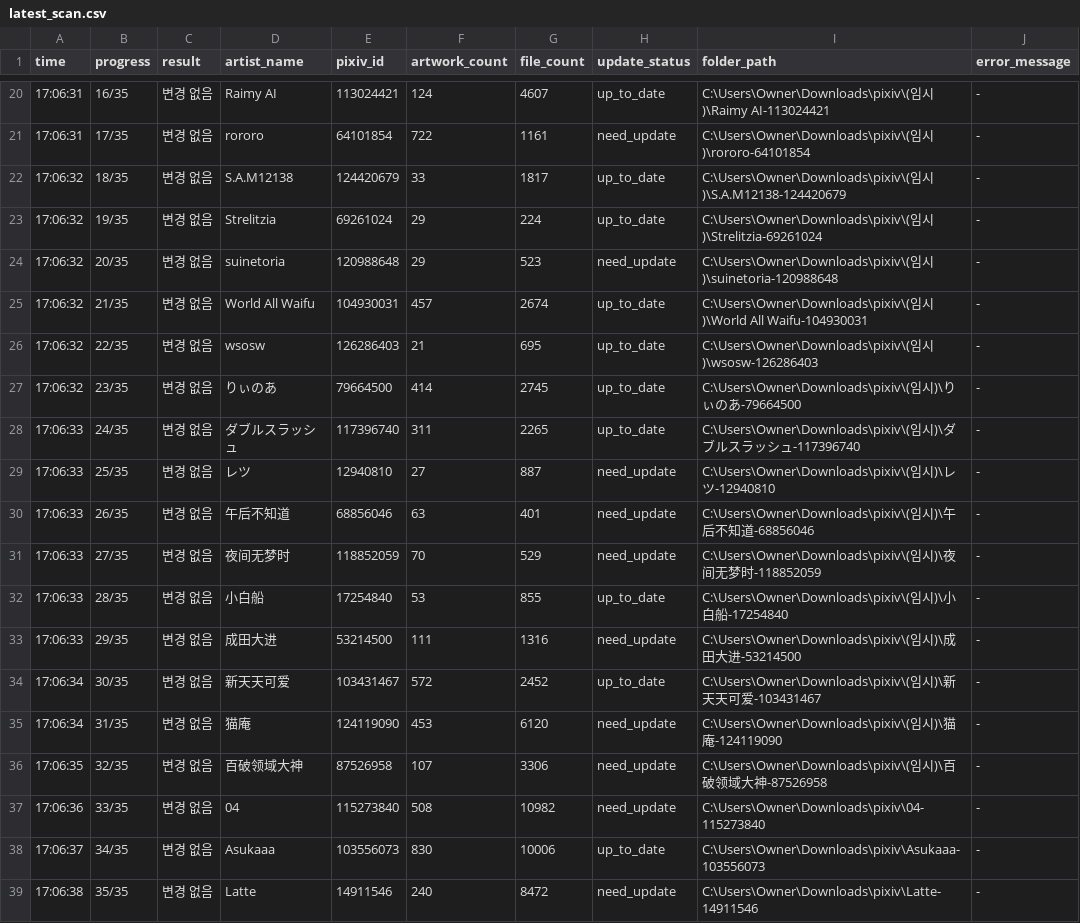
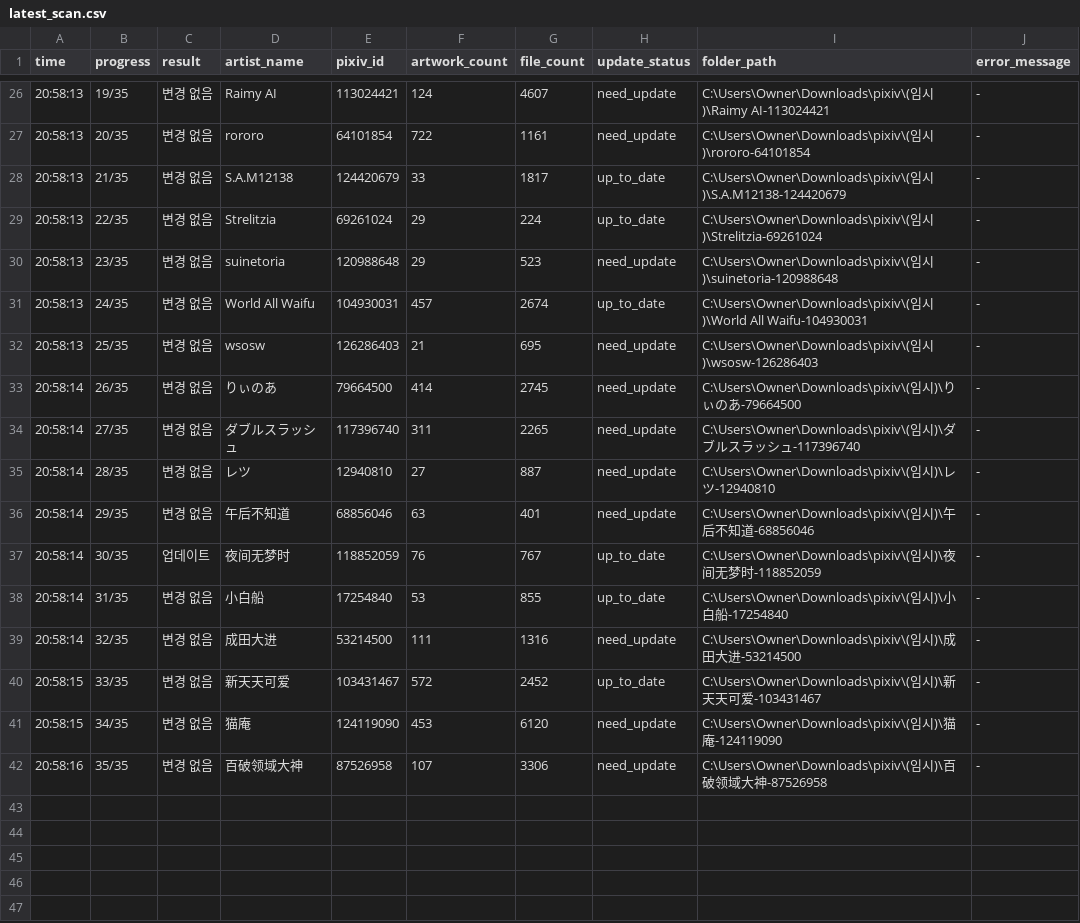
Before and after one commit to PKT0623/PixivLocalManager, a CSV file: data/scan_results/latest_scan.csv, drawn as a sheet; only a part is shown, gaps mark what is left out; the diff covers the shown part only.

```diff
--- a/data/scan_results/latest_scan.csv
+++ b/data/scan_results/latest_scan.csv
@@ -20,20 +26,17 @@
-17:06:31,16/35,변경 없음,Raimy AI,113024421,124,4607,up_to_date,C:\Users\Owner\Downloads\pixiv\(임시)\Raimy AI-113024421,-
-17:06:31,17/35,변경 없음,rororo,64101854,722,1161,need_update,C:\Users\Owner\Downloads\pixiv\(임시)\rororo-64101854,-
-17:06:32,18/35,변경 없음,S.A.M12138,124420679,33,1817,up_to_date,C:\Users\Owner\Downloads\pixiv\(임시)\S.A.M12138-124420679,-
-17:06:32,19/35,변경 없음,Strelitzia,69261024,29,224,up_to_date,C:\Users\Owner\Downloads\pixiv\(임시)\Strelitzia-69261024,-
-17:06:32,20/35,변경 없음,suinetoria,120988648,29,523,need_update,C:\Users\Owner\Downloads\pixiv\(임시)\suinetoria-120988648,-
-17:06:32,21/35,변경 없음,World All Waifu,104930031,457,2674,up_to_date,C:\Users\Owner\Downloads\pixiv\(임시)\World All Waifu-104930031,-
-17:06:32,22/35,변경 없음,wsosw,126286403,21,695,up_to_date,C:\Users\Owner\Downloads\pixiv\(임시)\wsosw-126286403,-
-17:06:32,23/35,변경 없음,りぃのあ,79664500,414,2745,up_to_date,C:\Users\Owner\Downloads\pixiv\(임시)\りぃのあ-79664500,-
-17:06:33,24/35,변경 없음,ダブルスラッシュ,117396740,311,2265,up_to_date,C:\Users\Owner\Downloads\pixiv\(임시)\ダブルスラッシュ-117396740,-
-17:06:33,25/35,변경 없음,レツ,12940810,27,887,need_update,C:\Users\Owner\Downloads\pixiv\(임시)\レツ-12940810,-
-17:06:33,26/35,변경 없음,午后不知道,68856046,63,401,need_update,C:\Users\Owner\Downloads\pixiv\(임시)\午后不知道-68856046,-
-17:06:33,27/35,변경 없음,夜间无梦时,118852059,70,529,need_update,C:\Users\Owner\Downloads\pixiv\(임시)\夜间无梦时-118852059,-
-17:06:33,28/35,변경 없음,小白船,17254840,53,855,up_to_date,C:\Users\Owner\Downloads\pixiv\(임시)\小白船-17254840,-
-17:06:33,29/35,변경 없음,成田大进,53214500,111,1316,need_update,C:\Users\Owner\Downloads\pixiv\(임시)\成田大进-53214500,-
-17:06:34,30/35,변경 없음,新天天可爱,103431467,572,2452,up_to_date,C:\Users\Owner\Downloads\pixiv\(임시)\新天天可爱-103431467,-
-17:06:34,31/35,변경 없음,猫庵,124119090,453,6120,need_update,C:\Users\Owner\Downloads\pixiv\(임시)\猫庵-124119090,-
-17:06:35,32/35,변경 없음,百破领域大神,87526958,107,3306,need_update,C:\Users\Owner\Downloads\pixiv\(임시)\百破领域大神-87526958,-
-17:06:36,33/35,변경 없음,04,115273840,508,10982,need_update,C:\Users\Owner\Downloads\pixiv\04-115273840,-
-17:06:37,34/35,변경 없음,Asukaaa,103556073,830,10006,up_to_date,C:\Users\Owner\Downloads\pixiv\Asukaaa-103556073,-
-17:06:38,35/35,변경 없음,Latte,14911546,240,8472,need_update,C:\Users\Owner\Downloads\pixiv\Latte-14911546,-
+20:58:13,19/35,변경 없음,Raimy AI,113024421,124,4607,need_update,C:\Users\Owner\Downloads\pixiv\(임시)\Raimy AI-113024421,-
+20:58:13,20/35,변경 없음,rororo,64101854,722,1161,need_update,C:\Users\Owner\Downloads\pixiv\(임시)\rororo-64101854,-
+20:58:13,21/35,변경 없음,S.A.M12138,124420679,33,1817,up_to_date,C:\Users\Owner\Downloads\pixiv\(임시)\S.A.M12138-124420679,-
+20:58:13,22/35,변경 없음,Strelitzia,69261024,29,224,up_to_date,C:\Users\Owner\Downloads\pixiv\(임시)\Strelitzia-69261024,-
+20:58:13,23/35,변경 없음,suinetoria,120988648,29,523,need_update,C:\Users\Owner\Downloads\pixiv\(임시)\suinetoria-120988648,-
+20:58:13,24/35,변경 없음,World All Waifu,104930031,457,2674,up_to_date,C:\Users\Owner\Downloads\pixiv\(임시)\World All Waifu-104930031,-
+20:58:13,25/35,변경 없음,wsosw,126286403,21,695,need_update,C:\Users\Owner\Downloads\pixiv\(임시)\wsosw-126286403,-
+20:58:14,26/35,변경 없음,りぃのあ,79664500,414,2745,need_update,C:\Users\Owner\Downloads\pixiv\(임시)\りぃのあ-79664500,-
+20:58:14,27/35,변경 없음,ダブルスラッシュ,117396740,311,2265,need_update,C:\Users\Owner\Downloads\pixiv\(임시)\ダブルスラッシュ-117396740,-
+20:58:14,28/35,변경 없음,レツ,12940810,27,887,need_update,C:\Users\Owner\Downloads\pixiv\(임시)\レツ-12940810,-
+20:58:14,29/35,변경 없음,午后不知道,68856046,63,401,need_update,C:\Users\Owner\Downloads\pixiv\(임시)\午后不知道-68856046,-
+20:58:14,30/35,업데이트,夜间无梦时,118852059,76,767,up_to_date,C:\Users\Owner\Downloads\pixiv\(임시)\夜间无梦时-118852059,-
+20:58:14,31/35,변경 없음,小白船,17254840,53,855,up_to_date,C:\Users\Owner\Downloads\pixiv\(임시)\小白船-17254840,-
+20:58:14,32/35,변경 없음,成田大进,53214500,111,1316,need_update,C:\Users\Owner\Downloads\pixiv\(임시)\成田大进-53214500,-
+20:58:15,33/35,변경 없음,新天天可爱,103431467,572,2452,up_to_date,C:\Users\Owner\Downloads\pixiv\(임시)\新天天可爱-103431467,-
+20:58:15,34/35,변경 없음,猫庵,124119090,453,6120,need_update,C:\Users\Owner\Downloads\pixiv\(임시)\猫庵-124119090,-
+20:58:16,35/35,변경 없음,百破领域大神,87526958,107,3306,need_update,C:\Users\Owner\Downloads\pixiv\(임시)\百破领域大神-87526958,-
```
Also changed, not shown: 6 added rows and 36 edited cells elsewhere in this file, 19 other files.
